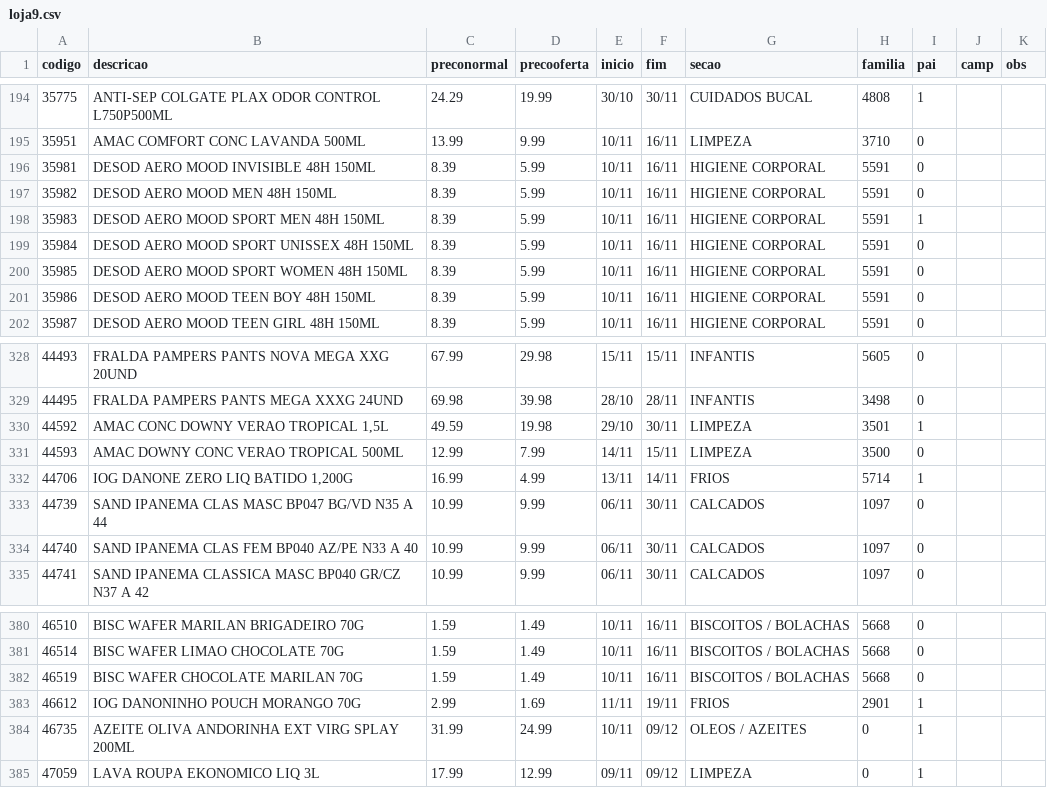
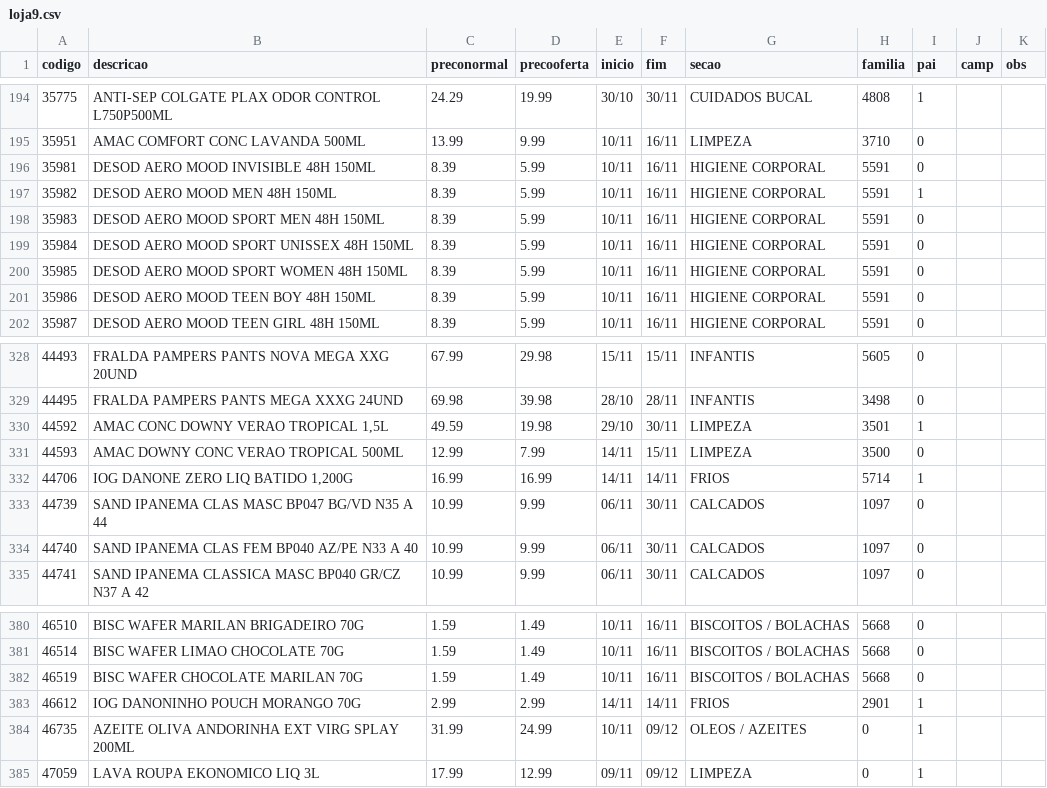
Before and after one commit to luciano504/placas, a CSV file: data/loja9.csv, drawn as a sheet; only a part is shown, gaps mark what is left out.

```diff
--- a/data/loja9.csv
+++ b/data/loja9.csv
@@ -196,4 +196,4 @@ codigo,descricao,preconormal,precooferta,inicio,fim,secao,familia,pai,camp,obs
 35981,DESOD AERO MOOD INVISIBLE 48H 150ML,8.39,5.99,10/11,16/11,HIGIENE CORPORAL,5591,0,,
-35982,DESOD AERO MOOD MEN 48H 150ML,8.39,5.99,10/11,16/11,HIGIENE CORPORAL,5591,0,,
-35983,DESOD AERO MOOD SPORT MEN 48H 150ML,8.39,5.99,10/11,16/11,HIGIENE CORPORAL,5591,1,,
+35982,DESOD AERO MOOD MEN 48H 150ML,8.39,5.99,10/11,16/11,HIGIENE CORPORAL,5591,1,,
+35983,DESOD AERO MOOD SPORT MEN 48H 150ML,8.39,5.99,10/11,16/11,HIGIENE CORPORAL,5591,0,,
 35984,DESOD AERO MOOD SPORT UNISSEX 48H 150ML,8.39,5.99,10/11,16/11,HIGIENE CORPORAL,5591,0,,
@@ -331,3 +331,3 @@ codigo,descricao,preconormal,precooferta,inicio,fim,secao,familia,pai,camp,obs
 44593,AMAC DOWNY CONC VERAO TROPICAL 500ML,12.99,7.99,14/11,15/11,LIMPEZA,3500,0,,
-44706,"IOG DANONE ZERO LIQ BATIDO 1,200G",16.99,4.99,13/11,14/11,FRIOS,5714,1,,
+44706,"IOG DANONE ZERO LIQ BATIDO 1,200G",16.99,16.99,14/11,14/11,FRIOS,5714,1,,
 44739,SAND IPANEMA CLAS MASC BP047 BG/VD N35 A 44,10.99,9.99,06/11,30/11,CALCADOS,1097,0,,
@@ -382,3 +382,3 @@ codigo,descricao,preconormal,precooferta,inicio,fim,secao,familia,pai,camp,obs
 46519,BISC WAFER CHOCOLATE MARILAN 70G,1.59,1.49,10/11,16/11,BISCOITOS / BOLACHAS,5668,0,,
-46612,IOG DANONINHO POUCH MORANGO 70G,2.99,1.69,11/11,19/11,FRIOS,2901,1,,
+46612,IOG DANONINHO POUCH MORANGO 70G,2.99,2.99,14/11,14/11,FRIOS,2901,1,,
 46735,AZEITE OLIVA ANDORINHA EXT VIRG SPLAY 200ML,31.99,24.99,10/11,09/12,OLEOS / AZEITES,0,1,,
```
Also changed, not shown: data/loja1.csv, data/loja2.csv, 5 other files.
